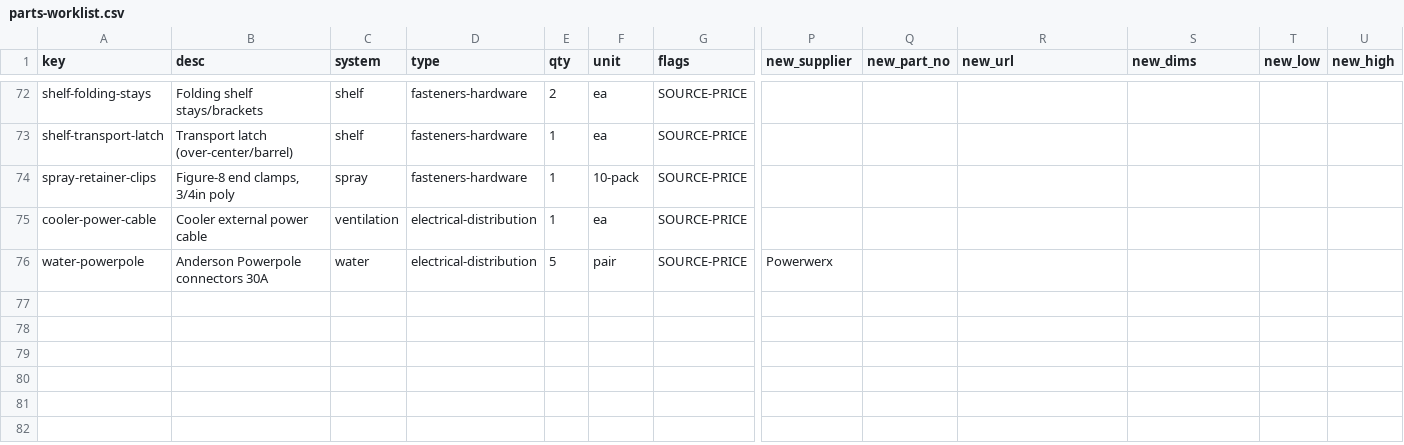
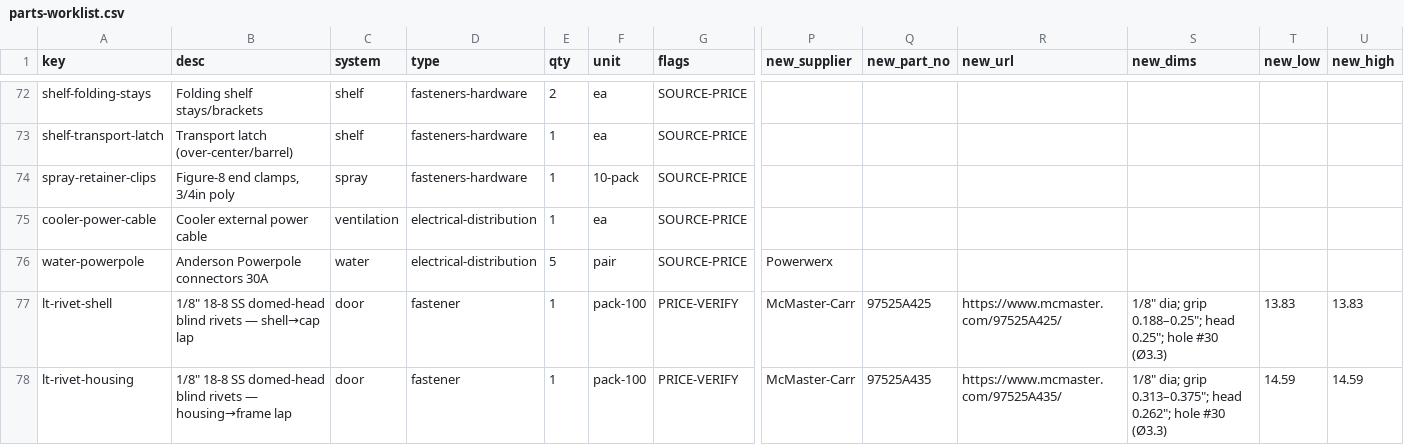
Before and after one commit to alvinr/tbs, a CSV file: parts-worklist.csv, drawn as a sheet; only a part is shown, gaps mark what is left out; rows hold the shown columns only; the diff names each change by its address in the sheet, - before the commit and + after, or states it on an @@ line.

Commit message:
parts-worklist: stamp confirmed light-trap rivets — McMaster 97525A425 $13.83/100 (shell→cap, Alvin-confirmed) + 97525A435 $14.59/100 (housing→frame), checked 2026-08-22

```diff
--- a/parts-worklist.csv
+++ b/parts-worklist.csv
+row 77: lt-rivet-shell | 1/8" 18-8 SS domed-head blind rivets — shell→cap lap | door | fastener | 1 | pack-100 | PRICE-VERIFY | McMaster-Carr | 97525A425 | https://www.mcmaster.com/97525A425/ | 1/8" dia; grip 0.188–0.25"; head 0.25"; hole #30 (Ø3.3) | 13.83 | 13.83
+row 78: lt-rivet-housing | 1/8" 18-8 SS domed-head blind rivets — housing→frame lap | door | fastener | 1 | pack-100 | PRICE-VERIFY | McMaster-Carr | 97525A435 | https://www.mcmaster.com/97525A435/ | 1/8" dia; grip 0.313–0.375"; head 0.262"; hole #30 (Ø3.3) | 14.59 | 14.59
```
